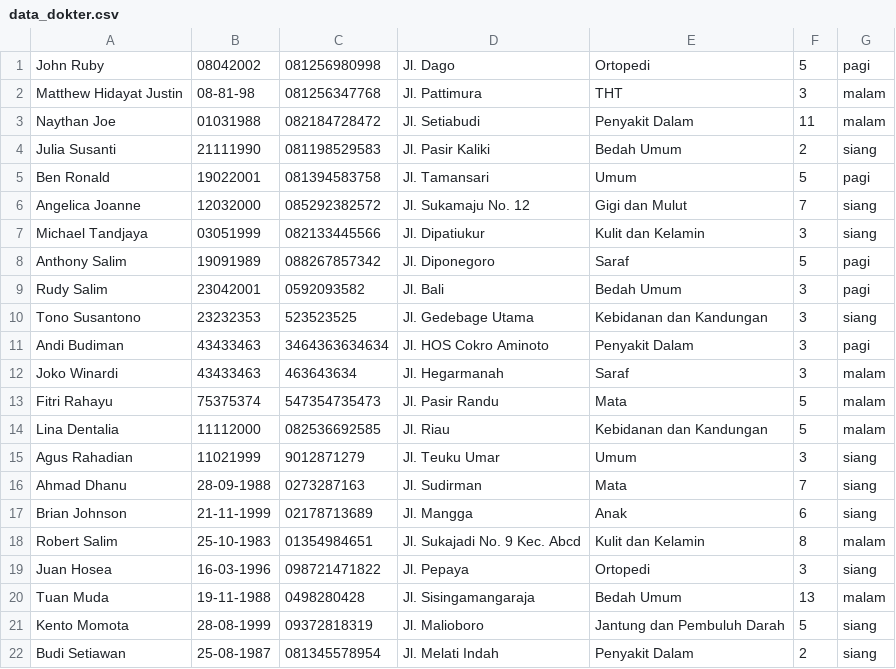
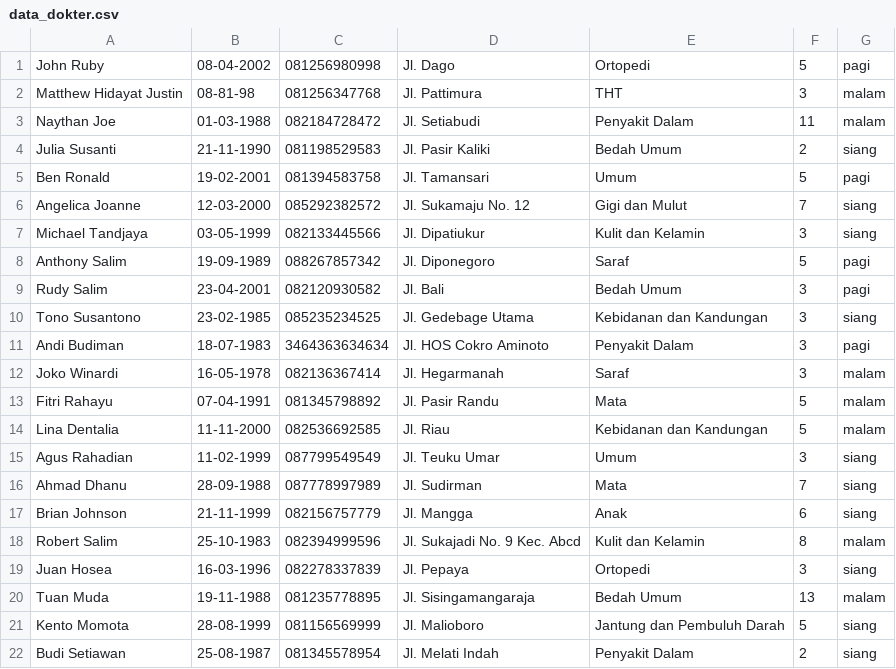
Before and after one commit to bukananda/Tubes_PMP, a CSV file: src/data/data_dokter.csv, drawn as a sheet.

Commit message:
Update values for data_dokter.csv

```diff
--- a/src/data/data_dokter.csv
+++ b/src/data/data_dokter.csv
@@ -1,22 +1,22 @@
-John Ruby;08042002;081256980998;Jl. Dago;Ortopedi;5;pagi
+John Ruby;08-04-2002;081256980998;Jl. Dago;Ortopedi;5;pagi
 Matthew Hidayat Justin;08-81-98;081256347768;Jl. Pattimura;THT;3;malam
-Naythan Joe;01031988;082184728472;Jl. Setiabudi;Penyakit Dalam;11;malam
-Julia Susanti;21111990;081198529583;Jl. Pasir Kaliki;Bedah Umum;2;siang
-Ben Ronald;19022001;081394583758;Jl. Tamansari;Umum;5;pagi
-Angelica Joanne;12032000;085292382572;Jl. Sukamaju No. 12;Gigi dan Mulut;7;siang
-Michael Tandjaya;03051999;082133445566;Jl. Dipatiukur;Kulit dan Kelamin;3;siang
-Anthony Salim;19091989;088267857342;Jl. Diponegoro;Saraf;5;pagi
-Rudy Salim;23042001;0592093582;Jl. Bali;Bedah Umum;3;pagi
-Tono Susantono;23232353;523523525;Jl. Gedebage Utama;Kebidanan dan Kandungan;3;siang
-Andi Budiman;43433463;3464363634634;Jl. HOS Cokro Aminoto;Penyakit Dalam;3;pagi
-Joko Winardi;43433463;463643634;Jl. Hegarmanah;Saraf;3;malam
-Fitri Rahayu;75375374;547354735473;Jl. Pasir Randu;Mata;5;malam
-Lina Dentalia;11112000;082536692585;Jl. Riau;Kebidanan dan Kandungan;5;malam
-Agus Rahadian;11021999;9012871279;Jl. Teuku Umar;Umum;3;siang
-Ahmad Dhanu;28-09-1988;0273287163;Jl. Sudirman;Mata;7;siang
-Brian Johnson;21-11-1999;02178713689;Jl. Mangga;Anak;6;siang
-Robert Salim;25-10-1983;01354984651;Jl. Sukajadi No. 9 Kec. Abcd;Kulit dan Kelamin;8;malam
-Juan Hosea;16-03-1996;098721471822;Jl. Pepaya;Ortopedi;3;siang
-Tuan Muda;19-11-1988;0498280428;Jl. Sisingamangaraja;Bedah Umum;13;malam
-Kento Momota;28-08-1999;09372818319;Jl. Malioboro;Jantung dan Pembuluh Darah;5;siang
+Naythan Joe;01-03-1988;082184728472;Jl. Setiabudi;Penyakit Dalam;11;malam
+Julia Susanti;21-11-1990;081198529583;Jl. Pasir Kaliki;Bedah Umum;2;siang
+Ben Ronald;19-02-2001;081394583758;Jl. Tamansari;Umum;5;pagi
+Angelica Joanne;12-03-2000;085292382572;Jl. Sukamaju No. 12;Gigi dan Mulut;7;siang
+Michael Tandjaya;03-05-1999;082133445566;Jl. Dipatiukur;Kulit dan Kelamin;3;siang
+Anthony Salim;19-09-1989;088267857342;Jl. Diponegoro;Saraf;5;pagi
+Rudy Salim;23-04-2001;082120930582;Jl. Bali;Bedah Umum;3;pagi
+Tono Susantono;23-02-1985;085235234525;Jl. Gedebage Utama;Kebidanan dan Kandungan;3;siang
+Andi Budiman;18-07-1983;3464363634634;Jl. HOS Cokro Aminoto;Penyakit Dalam;3;pagi
+Joko Winardi;16-05-1978;082136367414;Jl. Hegarmanah;Saraf;3;malam
+Fitri Rahayu;07-04-1991;081345798892;Jl. Pasir Randu;Mata;5;malam
+Lina Dentalia;11-11-2000;082536692585;Jl. Riau;Kebidanan dan Kandungan;5;malam
+Agus Rahadian;11-02-1999;087799549549;Jl. Teuku Umar;Umum;3;siang
+Ahmad Dhanu;28-09-1988;087778997989;Jl. Sudirman;Mata;7;siang
+Brian Johnson;21-11-1999;082156757779;Jl. Mangga;Anak;6;siang
+Robert Salim;25-10-1983;082394999596;Jl. Sukajadi No. 9 Kec. Abcd;Kulit dan Kelamin;8;malam
+Juan Hosea;16-03-1996;082278337839;Jl. Pepaya;Ortopedi;3;siang
+Tuan Muda;19-11-1988;081235778895;Jl. Sisingamangaraja;Bedah Umum;13;malam
+Kento Momota;28-08-1999;081156569999;Jl. Malioboro;Jantung dan Pembuluh Darah;5;siang
 Budi Setiawan;25-08-1987;081345578954;Jl. Melati Indah;Penyakit Dalam;2;siang
```
